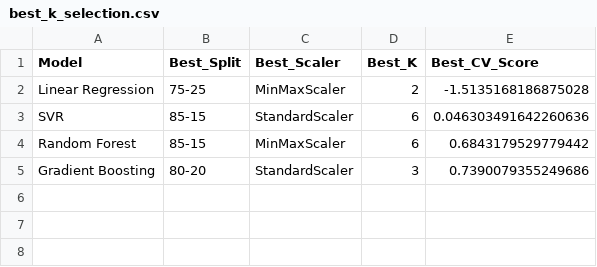
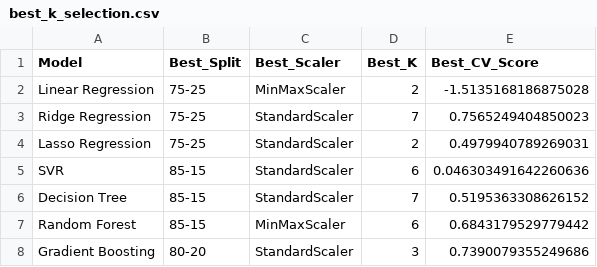
Before and after one commit to Shreyascr5/GER-Prediction-Using-Machine-Learning, a CSV file: week6_model_comparison/outputs/best_k_selection.csv, drawn as a sheet; the diff names each change by its address in the sheet, - before the commit and + after, or states it on an @@ line.

```diff
--- a/week6_model_comparison/outputs/best_k_selection.csv
+++ b/week6_model_comparison/outputs/best_k_selection.csv
+row 3: Ridge Regression | 75-25 | StandardScaler | 7 | 0.7565249404850023
+row 4: Lasso Regression | 75-25 | StandardScaler | 2 | 0.4979940789269031
+row 6: Decision Tree | 85-15 | StandardScaler | 7 | 0.5195363308626152
```
Also changed, not shown: week6_model_comparison/outputs/model_comparison.csv, 28 other files.
